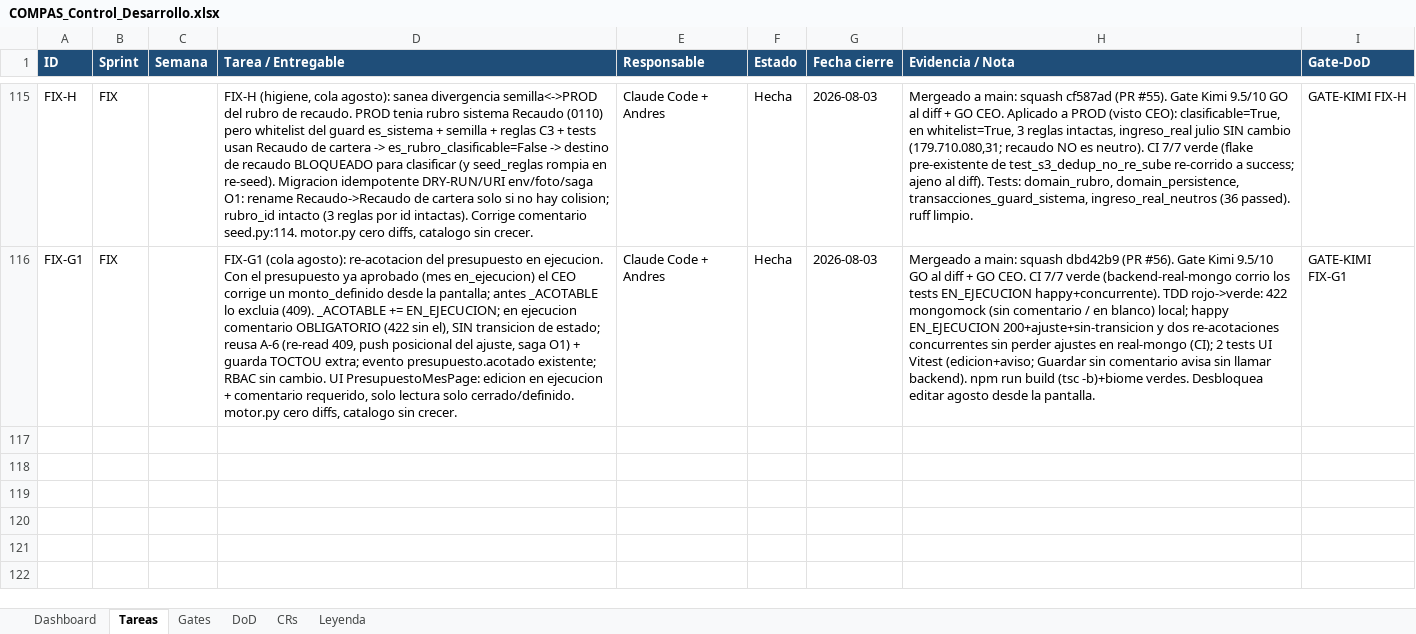
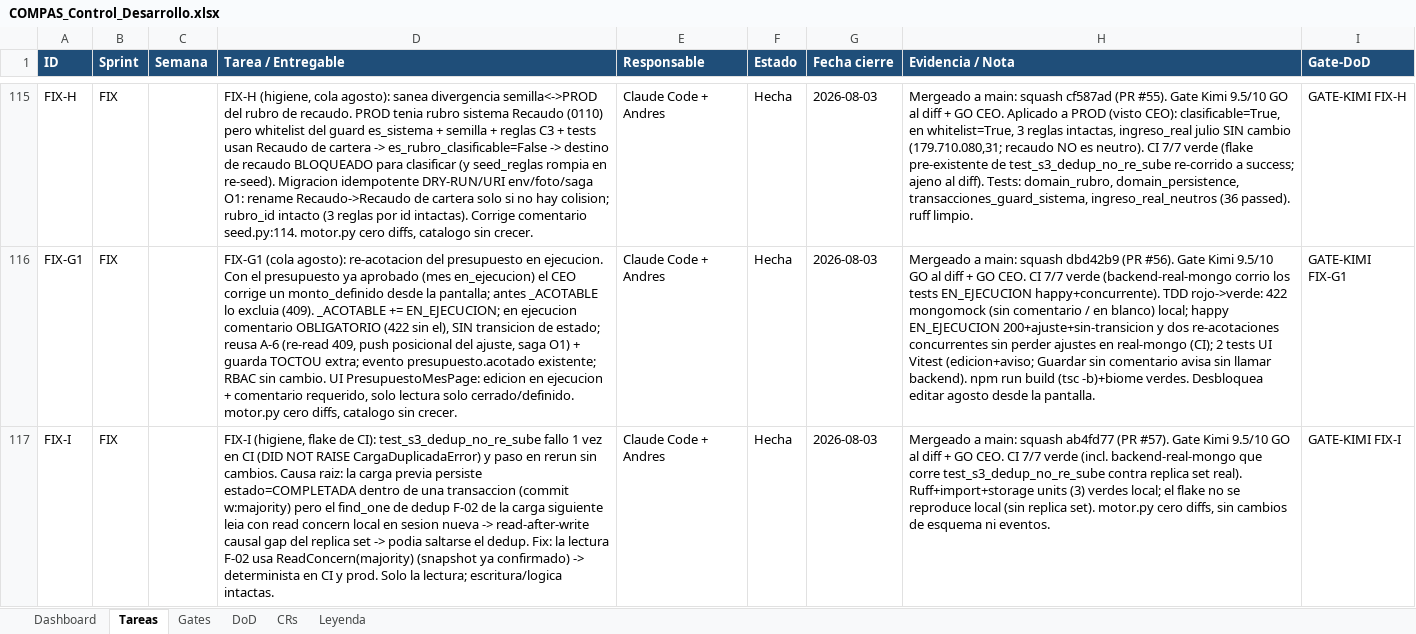
Before and after one commit to RoddosColombia/compas, an Excel workbook: docs/COMPAS_Control_Desarrollo.xlsx, sheet Tareas, drawn as a sheet; only a part is shown, gaps mark what is left out; values as stored, in another font and other column widths than the file's, no borders; the diff names each change by its address in the sheet, - before the commit and + after, or states it on an @@ line.

```diff
--- a/docs/COMPAS_Control_Desarrollo.xlsx (sheet Tareas)
+++ b/docs/COMPAS_Control_Desarrollo.xlsx (sheet Tareas)
+row 117: FIX-I | FIX |  | FIX-I (higiene, flake de CI): test_s3_dedup_no_re_sube fallo 1 vez en CI (DID NOT RAISE CargaDuplicadaError) y paso en rerun sin cambios. Causa raiz: la carga previa persiste estado=COMPLETADA dentro de una transaccion (commit w:majority) pero el find_one de dedup F-02 de la carga siguiente leia con read concern local en sesion nueva -> read-after-write causal gap del replica set -> podia saltarse el dedup. Fix: la lectura F-02 usa ReadConcern(majority) (snapshot ya confirmado) -> determinista en CI y prod. Solo la lectura; escritura/logica intactas. | Claude Code + Andres | Hecha | 2026-08-03 | Mergeado a main: squash ab4fd77 (PR #57). Gate Kimi 9.5/10 GO al diff + GO CEO. CI 7/7 verde (incl. backend-real-mongo que corre test_s3_dedup_no_re_sube contra replica set real). Ruff+import+storage units (3) verdes local; el flake no se reproduce local (sin replica set). motor.py cero diffs, sin cambios de esquema ni eventos. | GATE-KIMI FIX-I
```
Also changed, not shown: sheet Gates.
